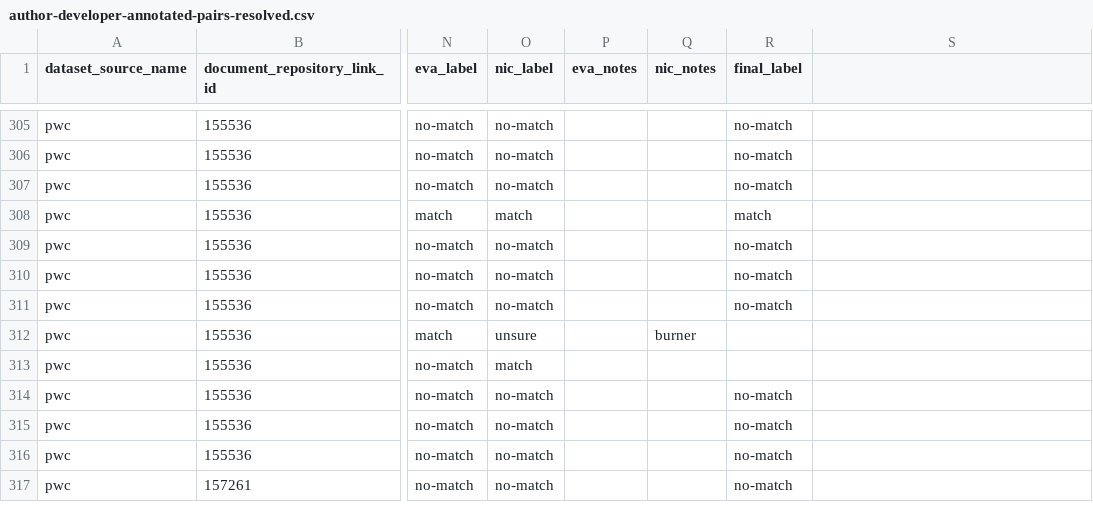
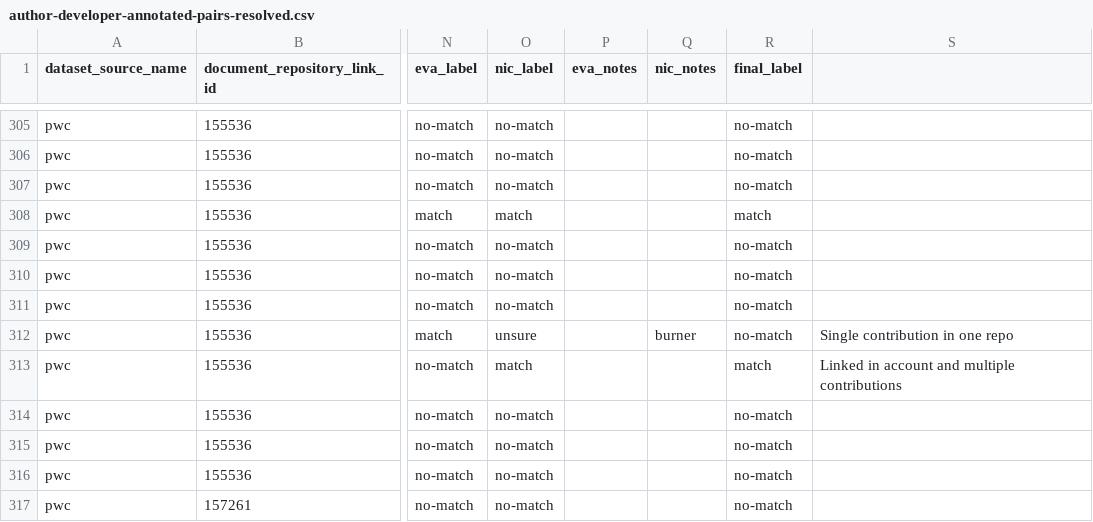
Before and after one commit to evamaxfield/rs-graph, a CSV file: notebooks/author-developer-annotated-pairs-resolved.csv, drawn as a sheet; only a part is shown, gaps mark what is left out; the diff names each change by its address in the sheet, - before the commit and + after, or states it on an @@ line.

Commit message:
Rerun evaluation of annotations on non-JOSS dataset

```diff
--- a/notebooks/author-developer-annotated-pairs-resolved.csv
+++ b/notebooks/author-developer-annotated-pairs-resolved.csv
-R312 (final_label): (empty)
+R312 (final_label): no-match
-S312: (empty)
+S312: Single contribution in one repo
-R313 (final_label): (empty)
+R313 (final_label): match
-S313: (empty)
+S313: Linked in account and multiple contributions
```
Also changed, not shown: 1 other file.
